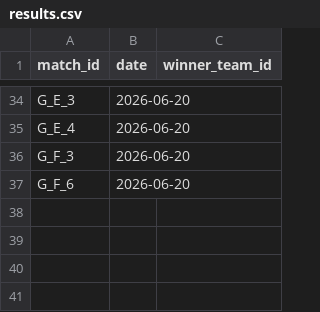
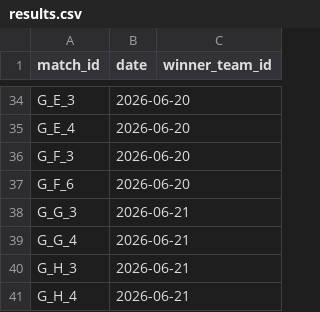
Before and after one commit to lukaspestalozzi/srftippspiel, a CSV file: tippspiel/data/tournaments/wc2026/results.csv, drawn as a sheet; only a part is shown, gaps mark what is left out.

```diff
--- a/tippspiel/data/tournaments/wc2026/results.csv
+++ b/tippspiel/data/tournaments/wc2026/results.csv
@@ -37 +37,5 @@ G_F_3,2026-06-20,
 G_F_6,2026-06-20,
+G_G_3,2026-06-21,
+G_G_4,2026-06-21,
+G_H_3,2026-06-21,
+G_H_4,2026-06-21,
```
Also changed, not shown: tippspiel/data/tournaments/wc2026/odds.csv, tippspiel/data/tournaments/wc2026/teams.csv, 2 other files.
